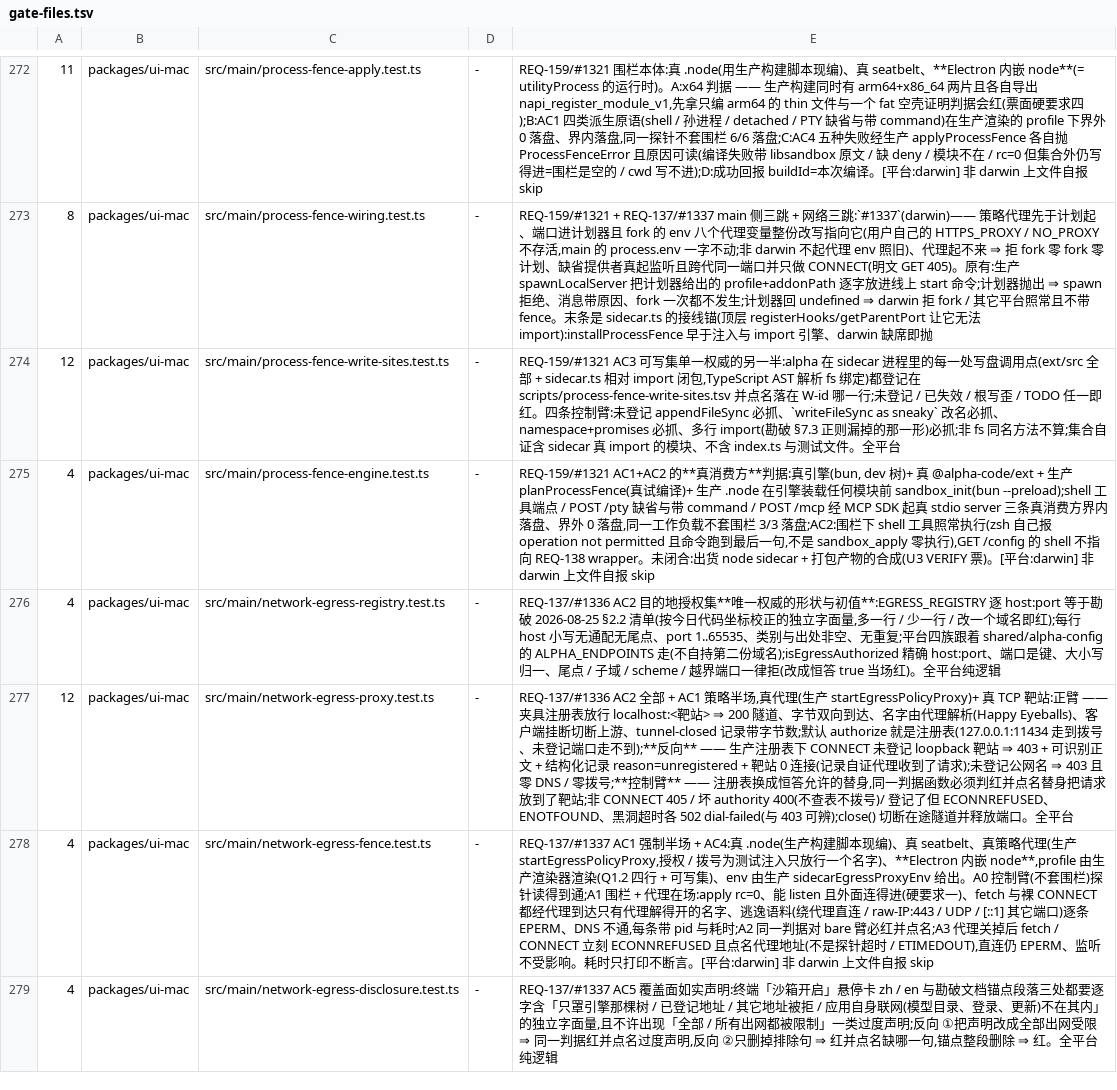
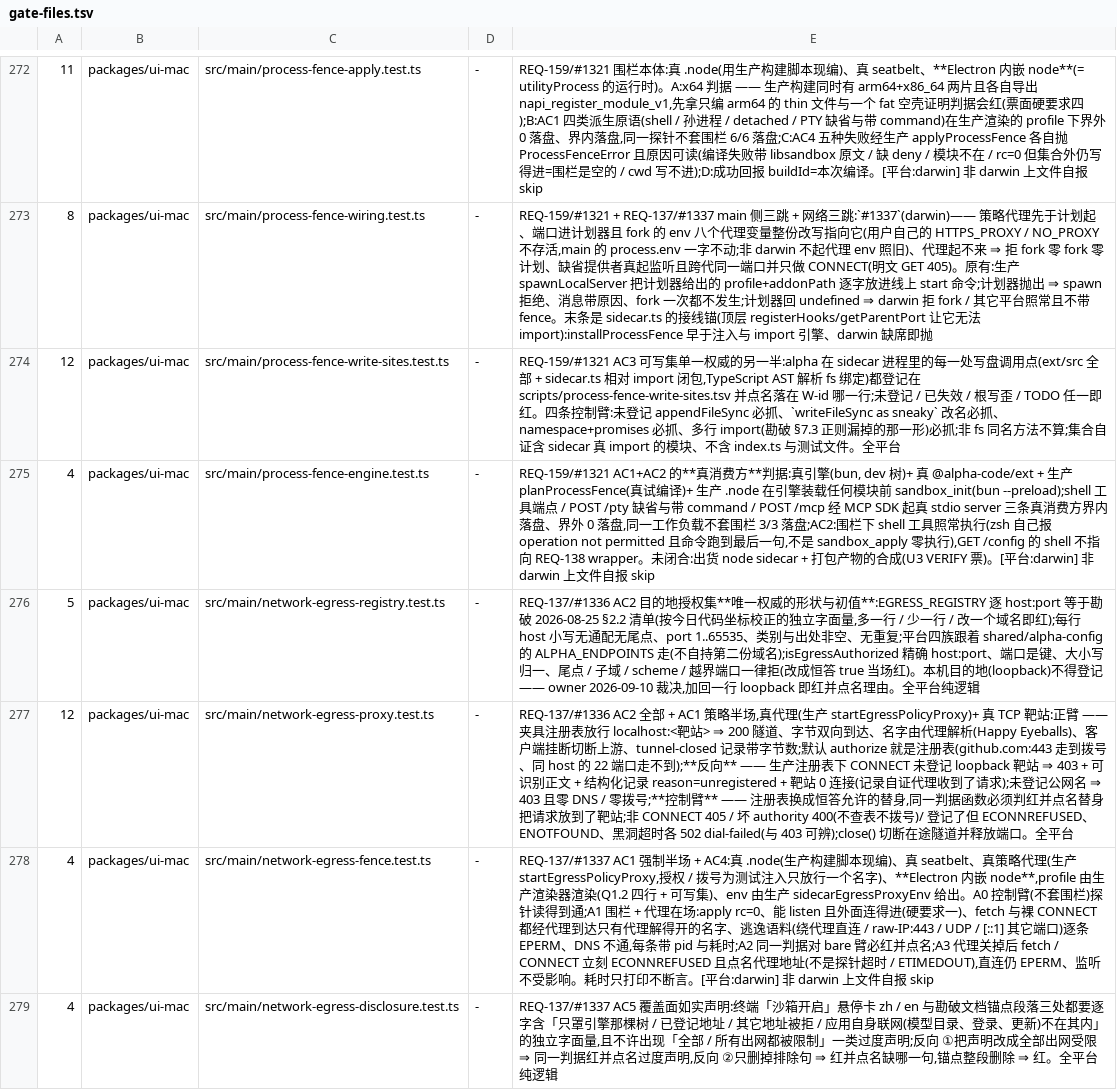
Before and after one commit to jinjunnn/alpha-code, a TSV file: scripts/gate-files.tsv, drawn as a sheet; only a part is shown, gaps mark what is left out.

```diff
--- a/scripts/gate-files.tsv
+++ b/scripts/gate-files.tsv
@@ -275,4 +275,4 @@
 4	packages/ui-mac	src/main/process-fence-engine.test.ts	-	REQ-159/#1321 AC1+AC2 的**真消费方**判据:真引擎(bun, dev 树)+ 真 @alpha-code/ext + 生产 planProcessFence(真试编译)+ 生产 .node 在引擎装载任何模块前 sandbox_init(bun --preload);shell 工具端点 / POST /pty 缺省与带 command / POST /mcp 经 MCP SDK 起真 stdio server 三条真消费方界内落盘、界外 0 落盘,同一工作负载不套围栏 3/3 落盘;AC2:围栏下 shell 工具照常执行(zsh 自己报 operation not permitted 且命令跑到最后一句,不是 sandbox_apply 零执行),GET /config 的 shell 不指向 REQ-138 wrapper。未闭合:出货 node sidecar + 打包产物的合成(U3 VERIFY 票)。[平台:darwin] 非 darwin 上文件自报 skip
-4	packages/ui-mac	src/main/network-egress-registry.test.ts	-	REQ-137/#1336 AC2 目的地授权集**唯一权威的形状与初值**:EGRESS_REGISTRY 逐 host:port 等于勘破 2026-08-25 §2.2 清单(按今日代码坐标校正的独立字面量,多一行 / 少一行 / 改一个域名即红);每行 host 小写无通配无尾点、port 1..65535、类别与出处非空、无重复;平台四族跟着 shared/alpha-config 的 ALPHA_ENDPOINTS 走(不自持第二份域名);isEgressAuthorized 精确 host:port、端口是键、大小写归一、尾点 / 子域 / scheme / 越界端口一律拒(改成恒答 true 当场红)。全平台纯逻辑
-12	packages/ui-mac	src/main/network-egress-proxy.test.ts	-	REQ-137/#1336 AC2 全部 + AC1 策略半场,真代理(生产 startEgressPolicyProxy)+ 真 TCP 靶站:正臂 —— 夹具注册表放行 localhost:<靶站> ⇒ 200 隧道、字节双向到达、名字由代理解析(Happy Eyeballs)、客户端挂断切断上游、tunnel-closed 记录带字节数;默认 authorize 就是注册表(127.0.0.1:11434 走到拨号、未登记端口走不到);**反向** —— 生产注册表下 CONNECT 未登记 loopback 靶站 ⇒ 403 + 可识别正文 + 结构化记录 reason=unregistered + 靶站 0 连接(记录自证代理收到了请求);未登记公网名 ⇒ 403 且零 DNS / 零拨号;**控制臂** —— 注册表换成恒答允许的替身,同一判据函数必须判红并点名替身把请求放到了靶站;非 CONNECT 405 / 坏 authority 400(不查表不拨号)/ 登记了但 ECONNREFUSED、ENOTFOUND、黑洞超时各 502 dial-failed(与 403 可辨);close() 切断在途隧道并释放端口。全平台
+5	packages/ui-mac	src/main/network-egress-registry.test.ts	-	REQ-137/#1336 AC2 目的地授权集**唯一权威的形状与初值**:EGRESS_REGISTRY 逐 host:port 等于勘破 2026-08-25 §2.2 清单(按今日代码坐标校正的独立字面量,多一行 / 少一行 / 改一个域名即红);每行 host 小写无通配无尾点、port 1..65535、类别与出处非空、无重复;平台四族跟着 shared/alpha-config 的 ALPHA_ENDPOINTS 走(不自持第二份域名);isEgressAuthorized 精确 host:port、端口是键、大小写归一、尾点 / 子域 / scheme / 越界端口一律拒(改成恒答 true 当场红)。本机目的地(loopback)不得登记 —— owner 2026-09-10 裁决,加回一行 loopback 即红并点名理由。全平台纯逻辑
+12	packages/ui-mac	src/main/network-egress-proxy.test.ts	-	REQ-137/#1336 AC2 全部 + AC1 策略半场,真代理(生产 startEgressPolicyProxy)+ 真 TCP 靶站:正臂 —— 夹具注册表放行 localhost:<靶站> ⇒ 200 隧道、字节双向到达、名字由代理解析(Happy Eyeballs)、客户端挂断切断上游、tunnel-closed 记录带字节数;默认 authorize 就是注册表(github.com:443 走到拨号、同 host 的 22 端口走不到);**反向** —— 生产注册表下 CONNECT 未登记 loopback 靶站 ⇒ 403 + 可识别正文 + 结构化记录 reason=unregistered + 靶站 0 连接(记录自证代理收到了请求);未登记公网名 ⇒ 403 且零 DNS / 零拨号;**控制臂** —— 注册表换成恒答允许的替身,同一判据函数必须判红并点名替身把请求放到了靶站;非 CONNECT 405 / 坏 authority 400(不查表不拨号)/ 登记了但 ECONNREFUSED、ENOTFOUND、黑洞超时各 502 dial-failed(与 403 可辨);close() 切断在途隧道并释放端口。全平台
 4	packages/ui-mac	src/main/network-egress-fence.test.ts	-	REQ-137/#1337 AC1 强制半场 + AC4:真 .node(生产构建脚本现编)、真 seatbelt、真策略代理(生产 startEgressPolicyProxy,授权 / 拨号为测试注入只放行一个名字)、**Electron 内嵌 node**,profile 由生产渲染器渲染(Q1.2 四行 + 可写集)、env 由生产 sidecarEgressProxyEnv 给出。A0 控制臂(不套围栏)探针读得到通;A1 围栏 + 代理在场:apply rc=0、能 listen 且外面连得进(硬要求一)、fetch 与裸 CONNECT 都经代理到达只有代理解得开的名字、逃逸语料(绕代理直连 / raw-IP:443 / UDP / [::1] 其它端口)逐条 EPERM、DNS 不通,每条带 pid 与耗时;A2 同一判据对 bare 臂必红并点名;A3 代理关掉后 fetch / CONNECT 立刻 ECONNREFUSED 且点名代理地址(不是探针超时 / ETIMEDOUT),直连仍 EPERM、监听不受影响。耗时只打印不断言。[平台:darwin] 非 darwin 上文件自报 skip
```
Also changed, not shown: 3 other files.
